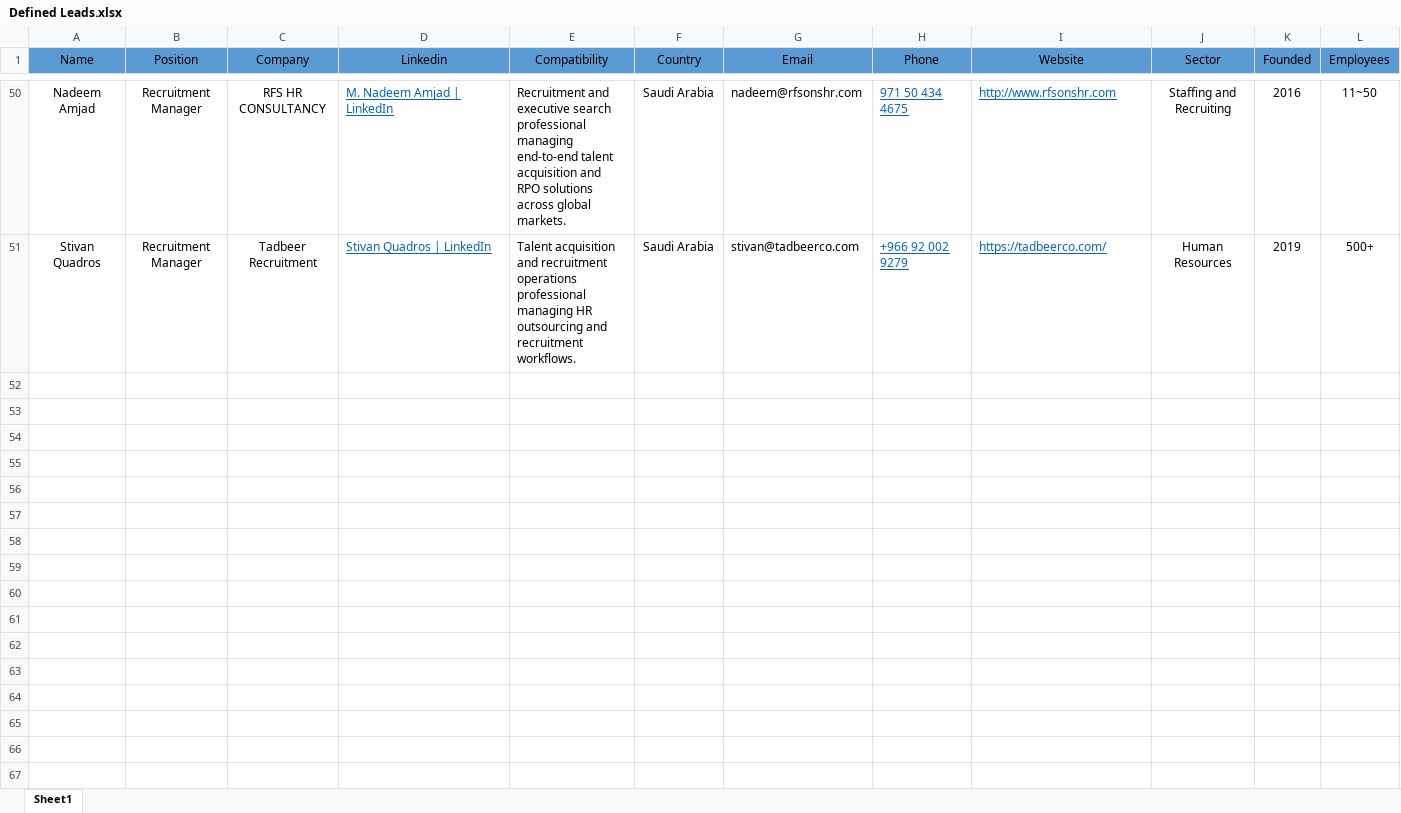
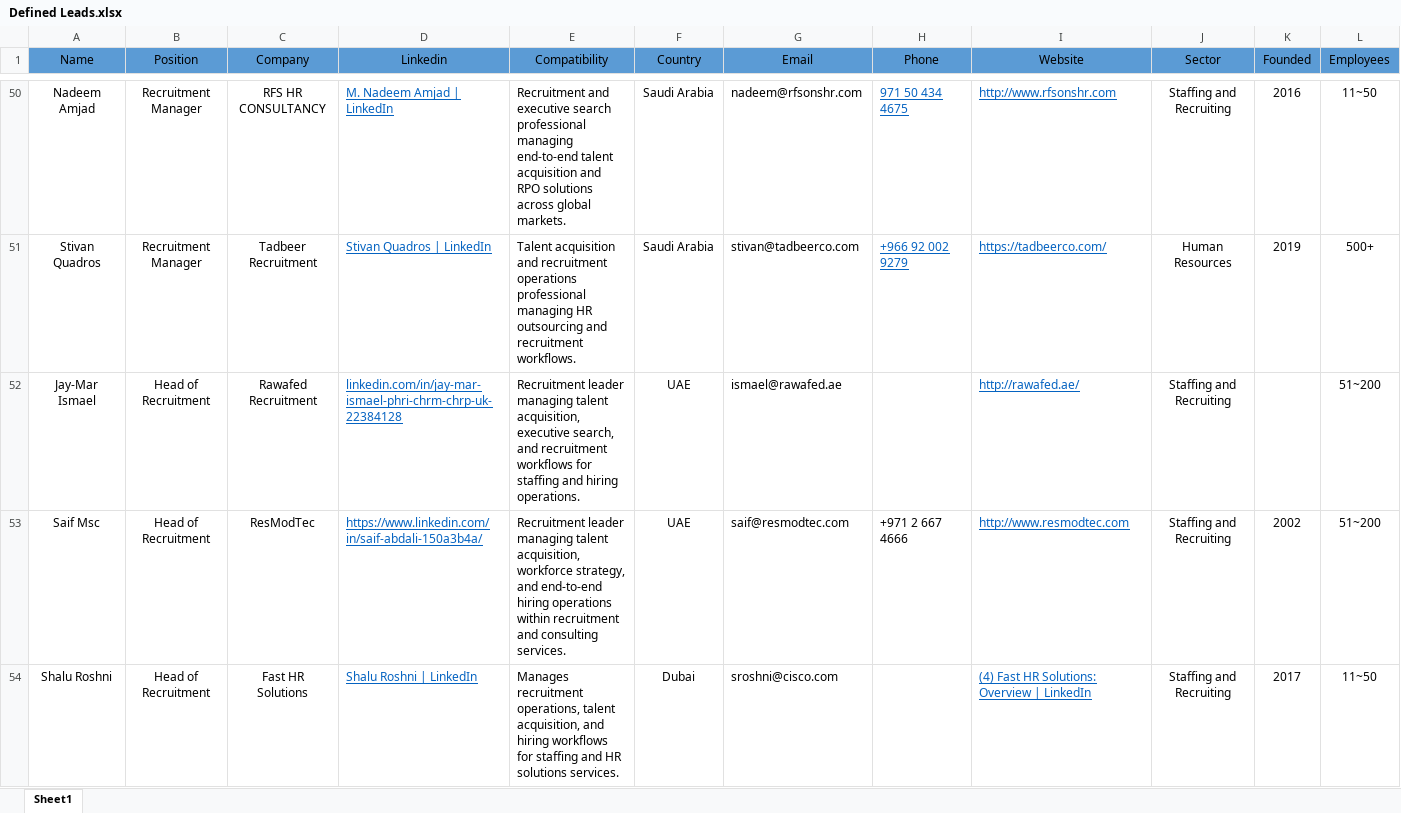
Before and after one commit to reemsaijary/EVA-internship, an Excel workbook: Defining ICP/Defined Leads.xlsx, sheet Sheet1, drawn as a sheet; only a part is shown, gaps mark what is left out; values as stored, in another font and other column widths than the file's, no borders; rows hold the shown columns only; the diff covers the shown part only; the diff names each change by its address in the sheet, - before the commit and + after, or states it on an @@ line.

```diff
--- a/Defining ICP/Defined Leads.xlsx (sheet Sheet1)
+++ b/Defining ICP/Defined Leads.xlsx (sheet Sheet1)
+row 52: Jay-Mar Ismael | Head of Recruitment | Rawafed Recruitment | linkedin.com/in/jay-mar-ismael-phri-chrm-chrp-uk-22384128 | Recruitment leader managing talent acquisition, executive search, and recruitment workflows for staffing and hiring operations. | UAE | ismael@rawafed.ae |  | http://rawafed.ae/ | Staffing and Recruiting |  | 51~200
+row 53: Saif Msc | Head of Recruitment | ResModTec | https://www.linkedin.com/in/saif-abdali-150a3b4a/ | Recruitment leader managing talent acquisition, workforce strategy, and end-to-end hiring operations within recruitment and consulting services. | UAE | saif@resmodtec.com | +971 2 667 4666 | http://www.resmodtec.com | Staffing and Recruiting | 2002 | 51~200
+row 54: Shalu Roshni | Head of Recruitment | Fast HR Solutions | Shalu Roshni | LinkedIn | Manages recruitment operations, talent acquisition, and hiring workflows for staffing and HR solutions services. | Dubai | sroshni@cisco.com |  | (4) Fast HR Solutions: Overview | LinkedIn | Staffing and Recruiting | 2017 | 11~50
```
Also changed, not shown: 7 added rows elsewhere in this sheet, 2 other files.
